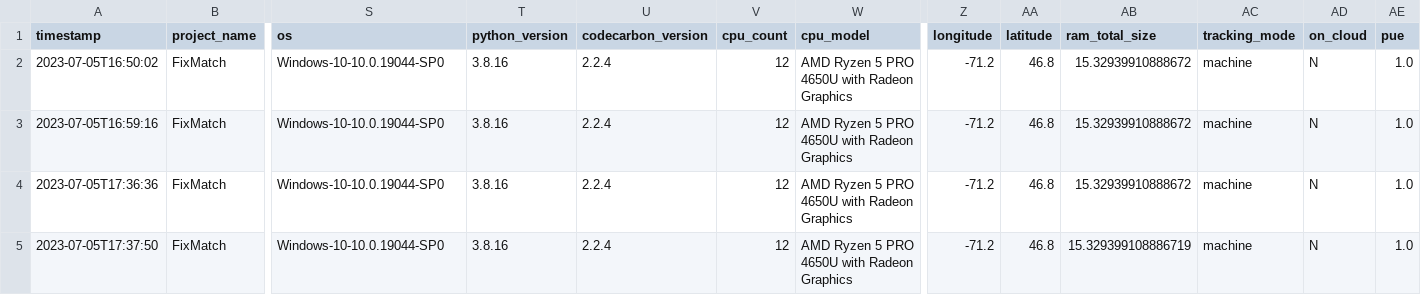
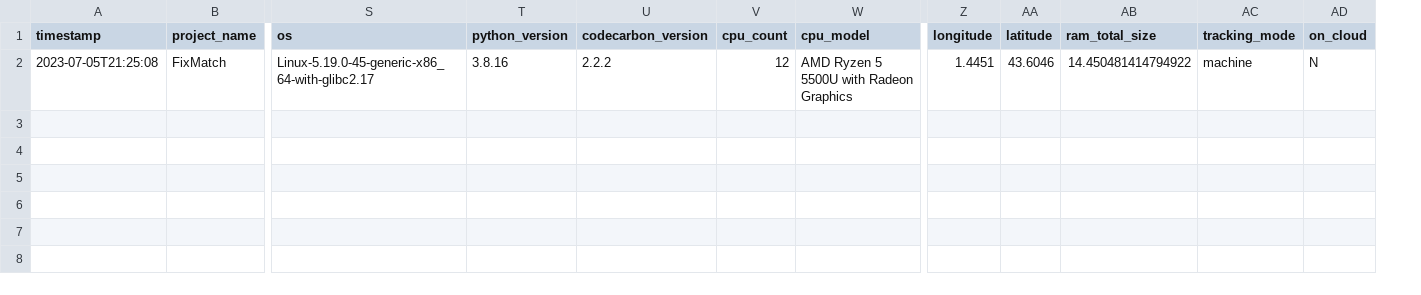
Before and after one commit to tmhho/FixMatch, a CSV file: training_emissions.csv, drawn as a sheet; only a part is shown, gaps mark what is left out; removed rows and columns are numbered as before the commit, all else as after; rows hold the shown columns only; the diff names each change by its address in the sheet, - before the commit and + after, or states it on an @@ line.

Commit message:
models push

```diff
--- a/training_emissions.csv
+++ b/training_emissions.csv
-column AE (pue), empty
-row 2: 2023-07-05T16:50:02 | FixMatch | Windows-10-10.0.19044-SP0 | 3.8.16 | 2.2.4 | 12 | AMD Ryzen 5 PRO 4650U with Radeon Graphics | -71.2 | 46.8 | 15.32939910888672 | machine | N | 1.0
-row 3: 2023-07-05T16:59:16 | FixMatch | Windows-10-10.0.19044-SP0 | 3.8.16 | 2.2.4 | 12 | AMD Ryzen 5 PRO 4650U with Radeon Graphics | -71.2 | 46.8 | 15.32939910888672 | machine | N | 1.0
-row 4: 2023-07-05T17:36:36 | FixMatch | Windows-10-10.0.19044-SP0 | 3.8.16 | 2.2.4 | 12 | AMD Ryzen 5 PRO 4650U with Radeon Graphics | -71.2 | 46.8 | 15.32939910888672 | machine | N | 1.0
-row 5: 2023-07-05T17:37:50 | FixMatch | Windows-10-10.0.19044-SP0 | 3.8.16 | 2.2.4 | 12 | AMD Ryzen 5 PRO 4650U with Radeon Graphics | -71.2 | 46.8 | 15.329399108886719 | machine | N | 1.0
+row 2: 2023-07-05T21:25:08 | FixMatch | Linux-5.19.0-45-generic-x86_64-with-glibc2.17 | 3.8.16 | 2.2.2 | 12 | AMD Ryzen 5 5500U with Radeon Graphics | 1.4451 | 43.6046 | 14.450481414794922 | machine | N
```
Also changed, not shown: 35 other files.
